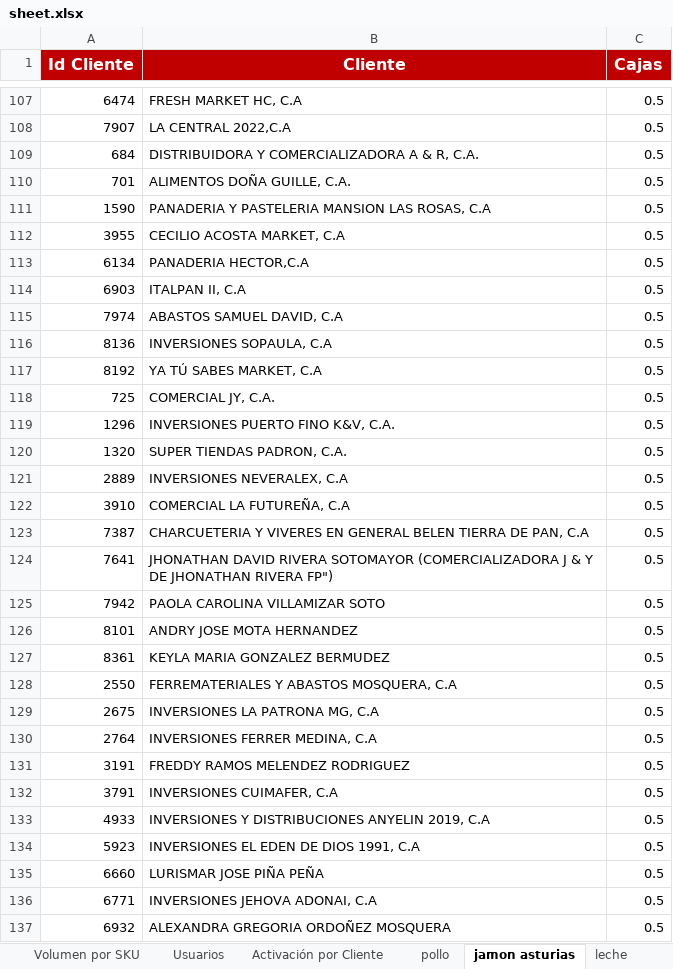
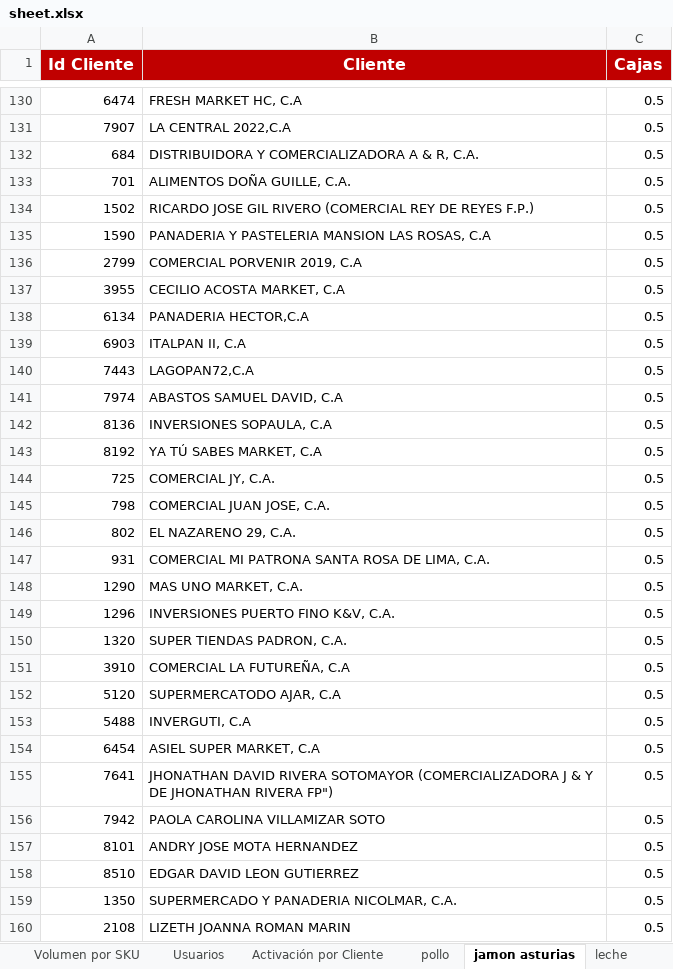
Before and after one commit to pagoscodizulca-svg/dashboard-fdv---planificador, an Excel workbook: sheet.xlsx, sheet jamon asturias, drawn as a sheet; only a part is shown, gaps mark what is left out; the shorter side is filled out with more unchanged rows; values as stored, in another font and other column widths than the file's, no borders; charts and pictures not drawn; removed rows and columns are numbered as before the commit, all else as after; the diff covers the shown part only; the diff names each change by its address in the sheet, - before the commit and + after, or states it on an @@ line.

```diff
--- a/sheet.xlsx (sheet jamon asturias)
+++ b/sheet.xlsx (sheet jamon asturias)
+row 134: 1502 | RICARDO JOSE GIL RIVERO (COMERCIAL REY DE REYES F.P.) | 0.5
+row 136: 2799 | COMERCIAL PORVENIR 2019, C.A | 0.5
+row 140: 7443 | LAGOPAN72,C.A | 0.5
+row 145: 798 | COMERCIAL JUAN JOSE, C.A. | 0.5
+row 146: 802 | EL NAZARENO 29, C.A. | 0.5
+row 147: 931 | COMERCIAL MI PATRONA SANTA ROSA DE LIMA, C.A. | 0.5
+row 148: 1290 | MAS UNO MARKET, C.A. | 0.5
-row 121: 2889 | INVERSIONES NEVERALEX, C.A | 0.5
-row 123: 7387 | CHARCUETERIA Y VIVERES EN GENERAL BELEN TIERRA DE PAN, C.A | 0.5
+row 152: 5120 | SUPERMERCATODO AJAR, C.A | 0.5
+row 153: 5488 | INVERGUTI, C.A | 0.5
+row 154: 6454 | ASIEL SUPER MARKET, C.A | 0.5
-row 127: 8361 | KEYLA MARIA GONZALEZ BERMUDEZ | 0.5
+row 158: 8510 | EDGAR DAVID LEON GUTIERREZ | 0.5
+row 159: 1350 | SUPERMERCADO Y PANADERIA NICOLMAR, C.A. | 0.5
+row 160: 2108 | LIZETH JOANNA ROMAN MARIN | 0.5
```
Also changed, not shown: 138 added rows, 42 removed rows and 1 edited cell elsewhere in this sheet, sheet Volumen por SKU, sheet Azucar, sheet pollo, sheet Enteros Ligeros, sheet leche, sheet Grid de Activación por Vendedor, 1 more sheet, 5 other files.
